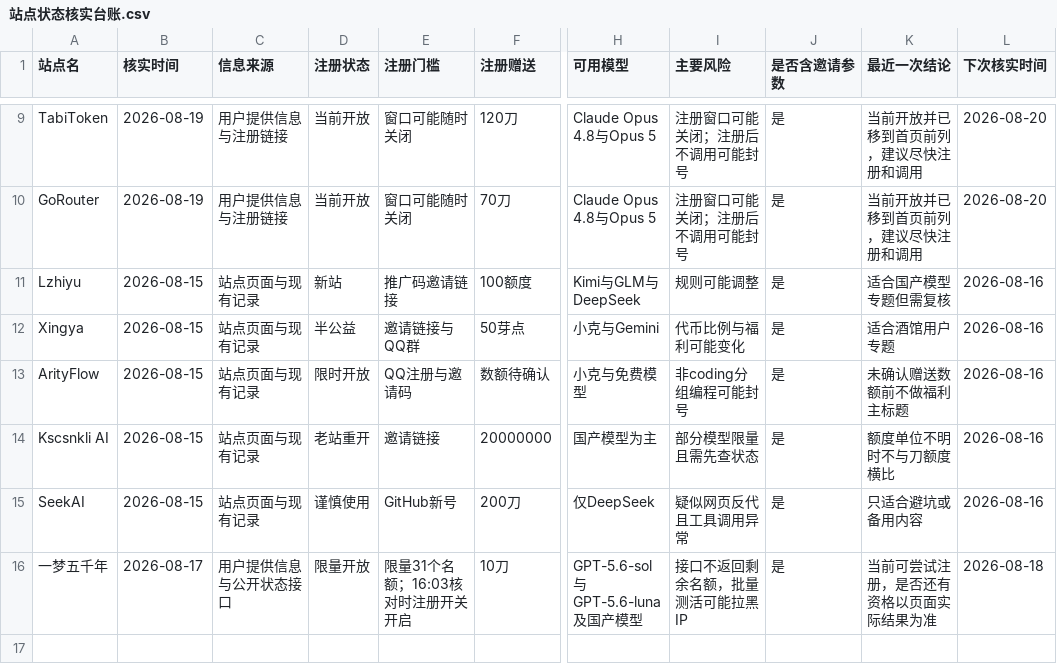
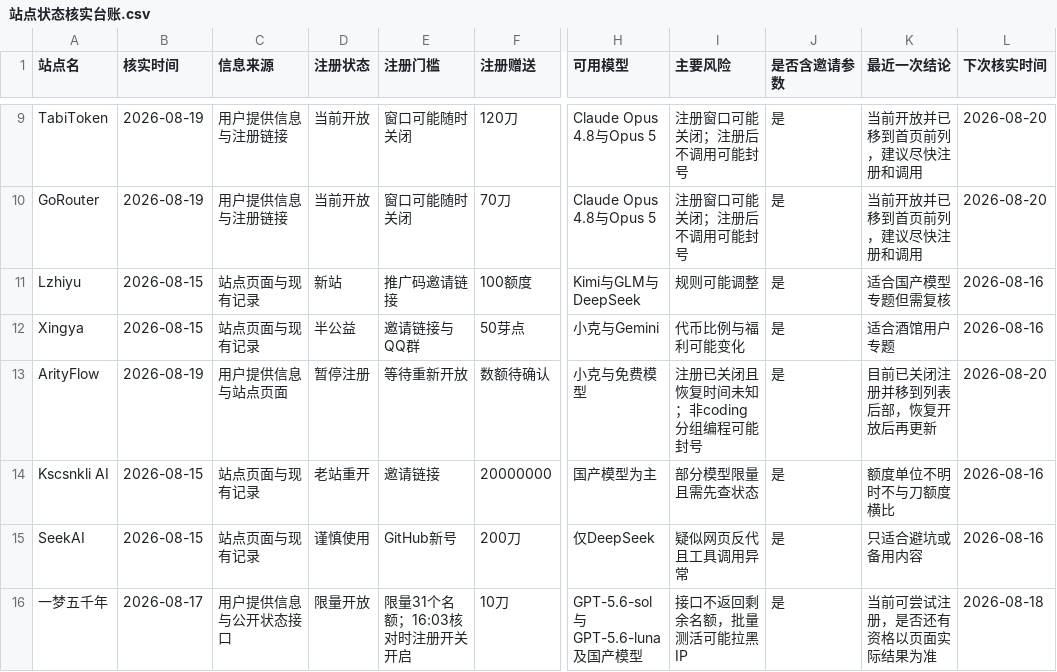
Before and after one commit to Cement-oo/cement-oo.github.io, a CSV file: 运营推广/站点状态核实台账.csv, drawn as a sheet; only a part is shown, gaps mark what is left out; the diff names each change by its address in the sheet, - before the commit and + after, or states it on an @@ line.

Commit message:
更新 ArityFlow 注册状态

```diff
--- a/运营推广/站点状态核实台账.csv
+++ b/运营推广/站点状态核实台账.csv
-B13 (核实时间): 2026-08-15
+B13 (核实时间): 2026-08-19
-C13 (信息来源): 站点页面与现有记录
+C13 (信息来源): 用户提供信息与站点页面
-D13 (注册状态): 限时开放
+D13 (注册状态): 暂停注册
-E13 (注册门槛): QQ注册与邀请码
+E13 (注册门槛): 等待重新开放
-I13 (主要风险): 非coding分组编程可能封号
+I13 (主要风险): 注册已关闭且恢复时间未知；非coding分组编程可能封号
-K13 (最近一次结论): 未确认赠送数额前不做福利主标题
+K13 (最近一次结论): 目前已关闭注册并移到列表后部，恢复开放后再更新
-L13 (下次核实时间): 2026-08-16
+L13 (下次核实时间): 2026-08-20
```
Also changed, not shown: 3 other files.
